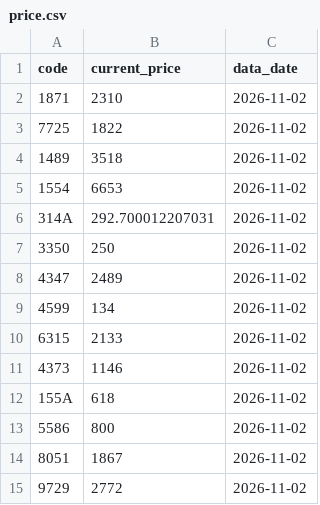
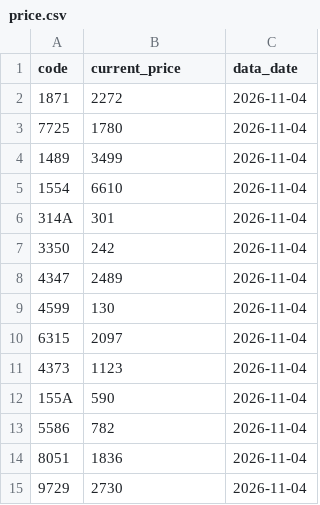
Before and after one commit to isakado/public-json-data, a CSV file: price.csv, drawn as a sheet.

```diff
--- a/price.csv
+++ b/price.csv
@@ -1,15 +1,15 @@
 code,current_price,data_date
-1871,2310,2026-11-02
-7725,1822,2026-11-02
-1489,3518,2026-11-02
-1554,6653,2026-11-02
-314A,292.700012207031,2026-11-02
-3350,250,2026-11-02
-4347,2489,2026-11-02
-4599,134,2026-11-02
-6315,2133,2026-11-02
-4373,1146,2026-11-02
-155A,618,2026-11-02
-5586,800,2026-11-02
-8051,1867,2026-11-02
-9729,2772,2026-11-02
+1871,2272,2026-11-04
+7725,1780,2026-11-04
+1489,3499,2026-11-04
+1554,6610,2026-11-04
+314A,301,2026-11-04
+3350,242,2026-11-04
+4347,2489,2026-11-04
+4599,130,2026-11-04
+6315,2097,2026-11-04
+4373,1123,2026-11-04
+155A,590,2026-11-04
+5586,782,2026-11-04
+8051,1836,2026-11-04
+9729,2730,2026-11-04
```
